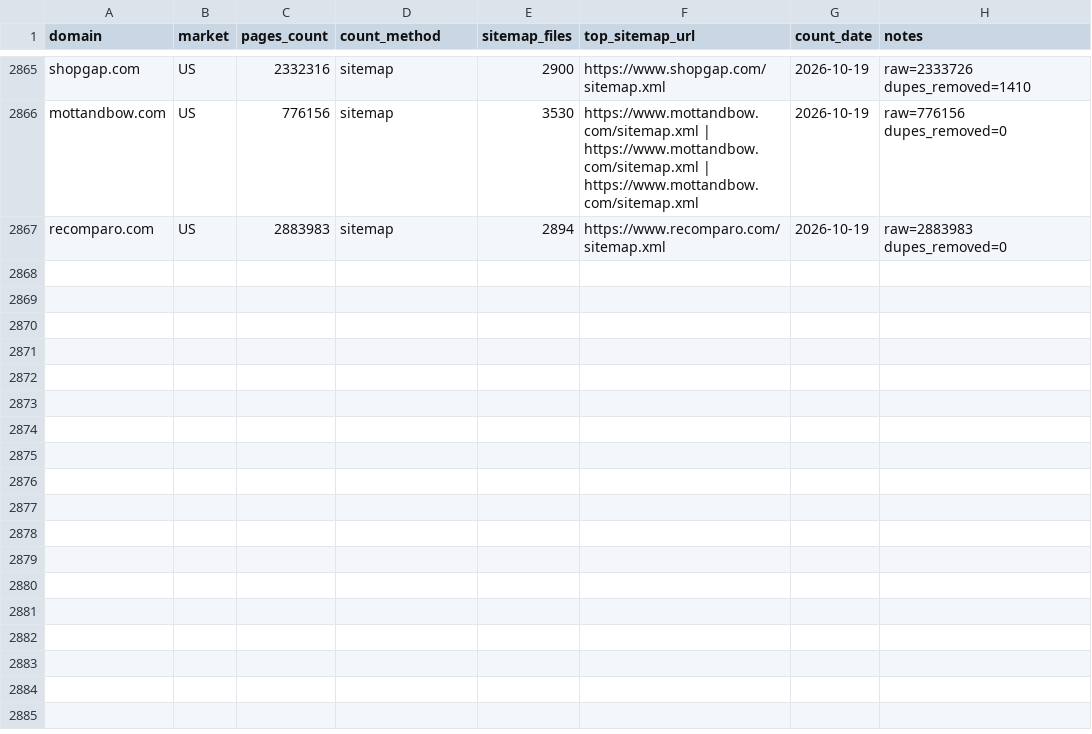
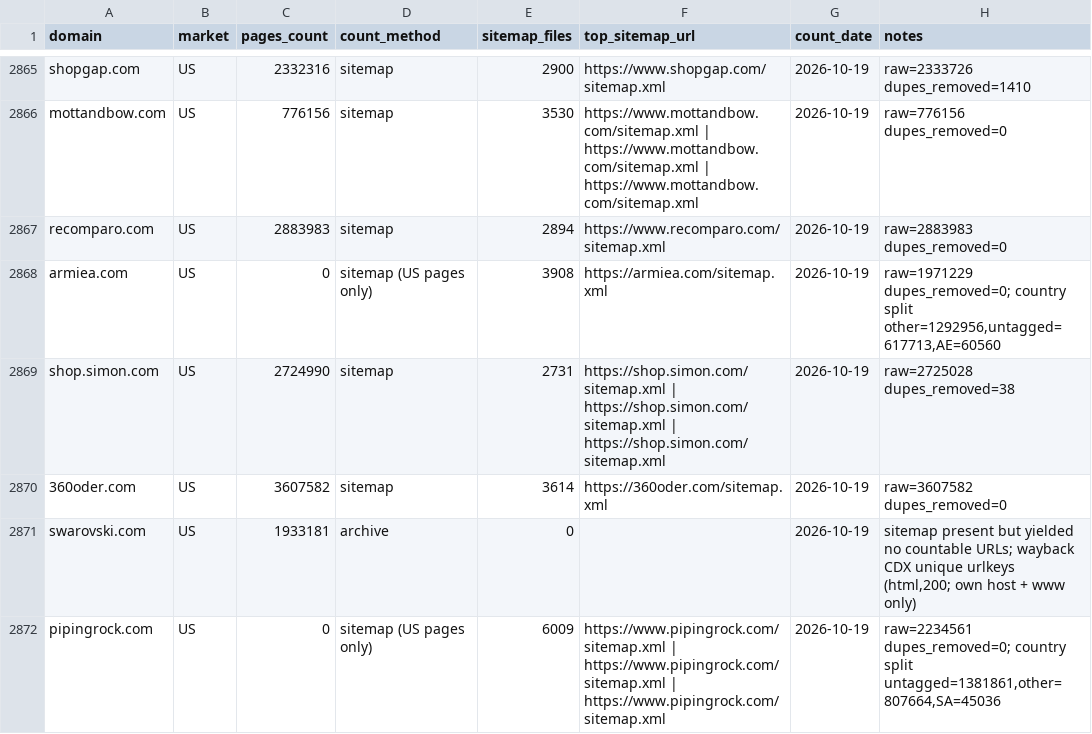
Before and after one commit to abaszeinn-beep/research, a CSV file: results/shard_3_rest.csv, drawn as a sheet; only a part is shown, gaps mark what is left out; the diff names each change by its address in the sheet, - before the commit and + after, or states it on an @@ line.

```diff
--- a/results/shard_3_rest.csv
+++ b/results/shard_3_rest.csv
+row 2868: armiea.com | US | 0 | sitemap (US pages only) | 3908 | https://armiea.com/sitemap.xml | 2026-10-19 | raw=1971229 dupes_removed=0; country split other=1292956,untagged=617713,AE=60560
+row 2869: shop.simon.com | US | 2724990 | sitemap | 2731 | https://shop.simon.com/sitemap.xml | https://shop.simon.com/sitemap.xml | https://shop.simon.com/sitemap.xml | 2026-10-19 | raw=2725028 dupes_removed=38
+row 2870: 360oder.com | US | 3607582 | sitemap | 3614 | https://360oder.com/sitemap.xml | 2026-10-19 | raw=3607582 dupes_removed=0
+row 2871: swarovski.com | US | 1933181 | archive | 0 |  | 2026-10-19 | sitemap present but yielded no countable URLs; wayback CDX unique urlkeys (html,200; own host + www only)
+row 2872: pipingrock.com | US | 0 | sitemap (US pages only) | 6009 | https://www.pipingrock.com/sitemap.xml | https://www.pipingrock.com/sitemap.xml | https://www.pipingrock.com/sitemap.xml | 2026-10-19 | raw=2234561 dupes_removed=0; country split untagged=1381861,other=807664,SA=45036
```
Also changed, not shown: 5 other files.
